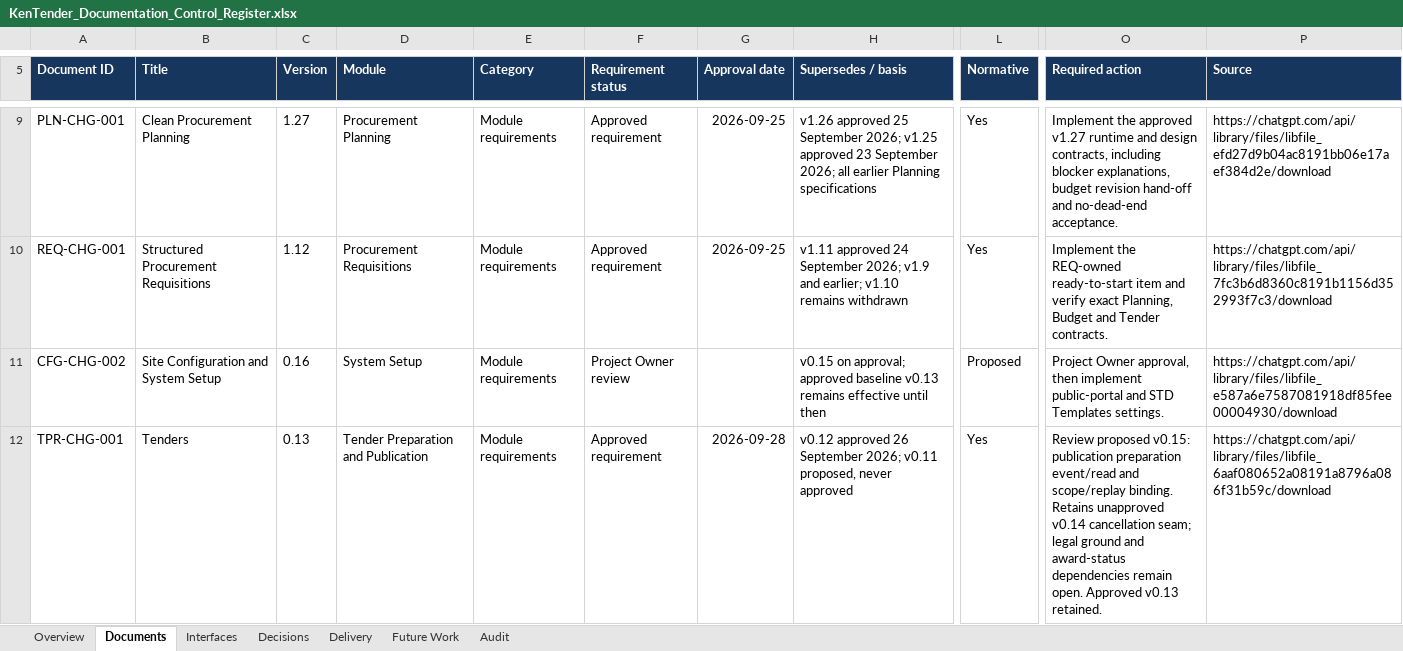
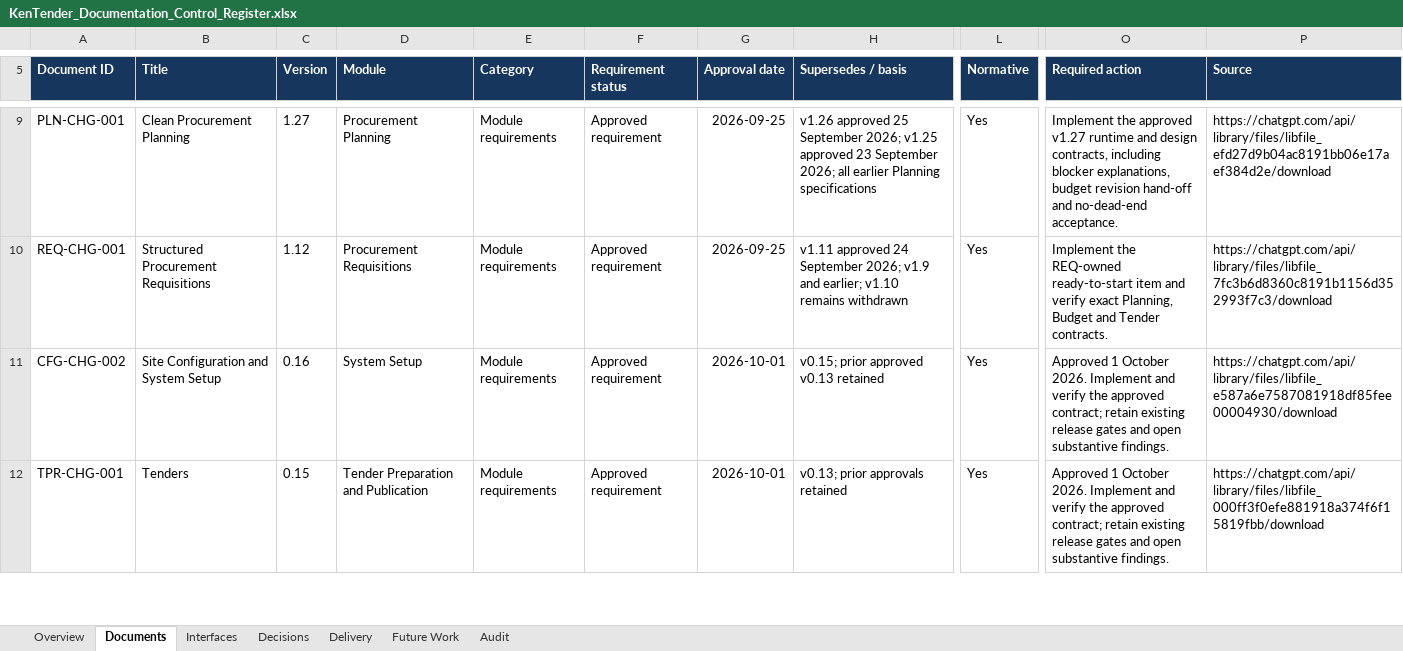
Before and after one commit to bnganyi/kentender_v1, an Excel workbook: docs/mvp-1-r1/98_work_progress/KenTender_Documentation_Control_Register.xlsx, sheet Documents, drawn as a sheet; only a part is shown, gaps mark what is left out; values as stored, in another font and other column widths than the file's, no borders; conditional formats and table styles not drawn; the diff covers the shown part only; the diff names each change by its address in the sheet, - before the commit and + after, or states it on an @@ line.

```diff
--- a/docs/mvp-1-r1/98_work_progress/KenTender_Documentation_Control_Register.xlsx (sheet Documents)
+++ b/docs/mvp-1-r1/98_work_progress/KenTender_Documentation_Control_Register.xlsx (sheet Documents)
-F11 (Requirement status): Project Owner review
+F11 (Requirement status): Approved requirement
-G11 (Approval date): (empty)
+G11 (Approval date): 2026-10-01
-H11 (Supersedes / basis): v0.15 on approval; approved baseline v0.13 remains effective until then
+H11 (Supersedes / basis): v0.15; prior approved v0.13 retained
-L11 (Normative): Proposed
+L11 (Normative): Yes
-O11 (Required action): Project Owner approval, then implement public-portal and STD Templates settings.
+O11 (Required action): Approved 1 October 2026. Implement and verify the approved contract; retain existing release gates and open substantive findings.
-C12 (Version): 0.13
+C12 (Version): 0.15
-G12 (Approval date): 2026-09-28
+G12 (Approval date): 2026-10-01
-H12 (Supersedes / basis): v0.12 approved 26 September 2026; v0.11 proposed, never approved
+H12 (Supersedes / basis): v0.13; prior approvals retained
-O12 (Required action): Review proposed v0.15: publication preparation event/read and scope/replay binding. Retains unapproved v0.14 cancellation seam; legal ground and award-status dependencies remain open. Approved v0.13 retained.
+O12 (Required action): Approved 1 October 2026. Implement and verify the approved contract; retain existing release gates and open substantive findings.
-P12 (Source): https://chatgpt.com/api/library/files/libfile_6aaf080652a08191a8796a086f31b59c/download
+P12 (Source): https://chatgpt.com/api/library/files/libfile_000ff3f0efe881918a374f6f15819fbb/download
```
Also changed, not shown: 1 added row, 1 removed row, 58 edited cells and cell formats elsewhere in this sheet, sheet Audit, sheet Delivery, sheet Overview, sheet Decisions, sheet Interfaces, sheet Future Work, 20 other files.
